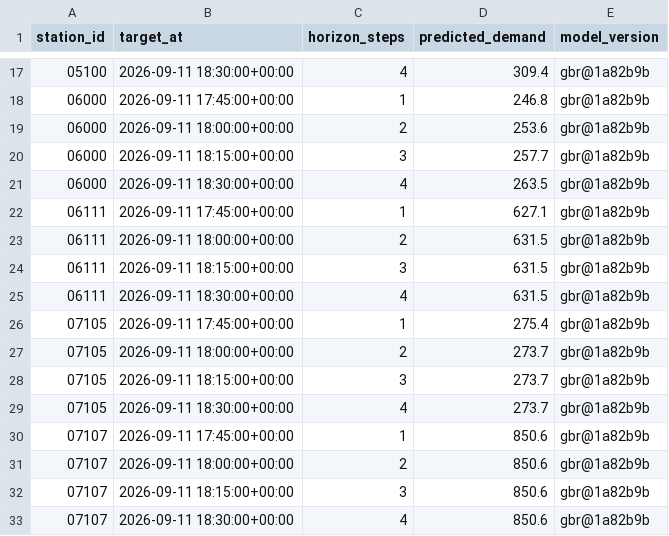
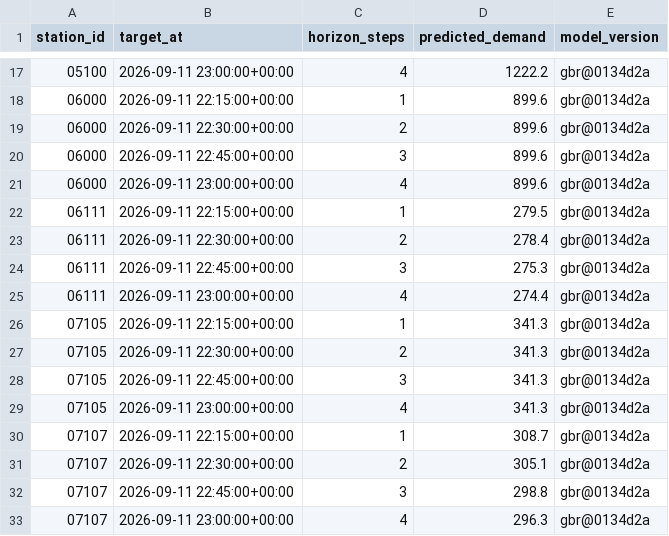
Before and after one commit to davidbrinez30/proyecto-visualizacion-2-mi-pulso-transmi, a CSV file: artifacts/predictions_latest.csv, drawn as a sheet; only a part is shown, gaps mark what is left out; the diff covers the shown part only.

```diff
--- a/artifacts/predictions_latest.csv
+++ b/artifacts/predictions_latest.csv
@@ -17,17 +17,17 @@ station_id,target_at,horizon_steps,predicted_demand,model_version
-05100,2026-09-11 18:30:00+00:00,4,309.4,gbr@1a82b9b
-06000,2026-09-11 17:45:00+00:00,1,246.8,gbr@1a82b9b
-06000,2026-09-11 18:00:00+00:00,2,253.6,gbr@1a82b9b
-06000,2026-09-11 18:15:00+00:00,3,257.7,gbr@1a82b9b
-06000,2026-09-11 18:30:00+00:00,4,263.5,gbr@1a82b9b
-06111,2026-09-11 17:45:00+00:00,1,627.1,gbr@1a82b9b
-06111,2026-09-11 18:00:00+00:00,2,631.5,gbr@1a82b9b
-06111,2026-09-11 18:15:00+00:00,3,631.5,gbr@1a82b9b
-06111,2026-09-11 18:30:00+00:00,4,631.5,gbr@1a82b9b
-07105,2026-09-11 17:45:00+00:00,1,275.4,gbr@1a82b9b
-07105,2026-09-11 18:00:00+00:00,2,273.7,gbr@1a82b9b
-07105,2026-09-11 18:15:00+00:00,3,273.7,gbr@1a82b9b
-07105,2026-09-11 18:30:00+00:00,4,273.7,gbr@1a82b9b
-07107,2026-09-11 17:45:00+00:00,1,850.6,gbr@1a82b9b
-07107,2026-09-11 18:00:00+00:00,2,850.6,gbr@1a82b9b
-07107,2026-09-11 18:15:00+00:00,3,850.6,gbr@1a82b9b
-07107,2026-09-11 18:30:00+00:00,4,850.6,gbr@1a82b9b
+05100,2026-09-11 23:00:00+00:00,4,1222.2,gbr@0134d2a
+06000,2026-09-11 22:15:00+00:00,1,899.6,gbr@0134d2a
+06000,2026-09-11 22:30:00+00:00,2,899.6,gbr@0134d2a
+06000,2026-09-11 22:45:00+00:00,3,899.6,gbr@0134d2a
+06000,2026-09-11 23:00:00+00:00,4,899.6,gbr@0134d2a
+06111,2026-09-11 22:15:00+00:00,1,279.5,gbr@0134d2a
+06111,2026-09-11 22:30:00+00:00,2,278.4,gbr@0134d2a
+06111,2026-09-11 22:45:00+00:00,3,275.3,gbr@0134d2a
+06111,2026-09-11 23:00:00+00:00,4,274.4,gbr@0134d2a
+07105,2026-09-11 22:15:00+00:00,1,341.3,gbr@0134d2a
+07105,2026-09-11 22:30:00+00:00,2,341.3,gbr@0134d2a
+07105,2026-09-11 22:45:00+00:00,3,341.3,gbr@0134d2a
+07105,2026-09-11 23:00:00+00:00,4,341.3,gbr@0134d2a
+07107,2026-09-11 22:15:00+00:00,1,308.7,gbr@0134d2a
+07107,2026-09-11 22:30:00+00:00,2,305.1,gbr@0134d2a
+07107,2026-09-11 22:45:00+00:00,3,298.8,gbr@0134d2a
+07107,2026-09-11 23:00:00+00:00,4,296.3,gbr@0134d2a
```
Also changed, not shown: 93 edited cells elsewhere in this file, 6 other files.
